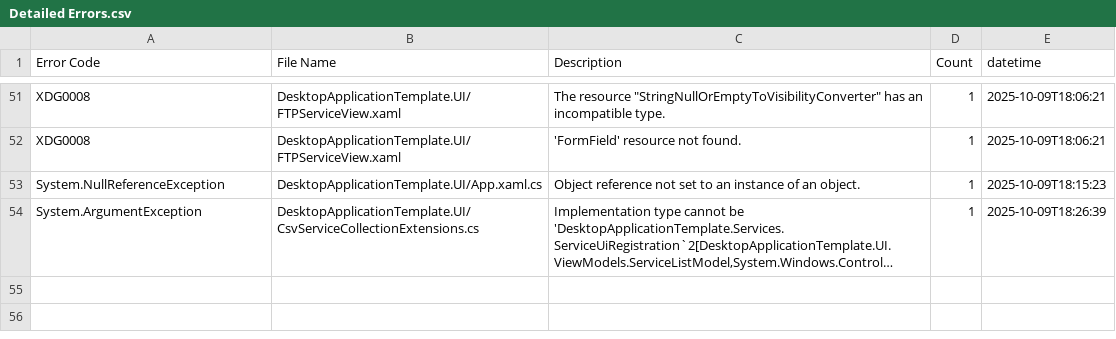
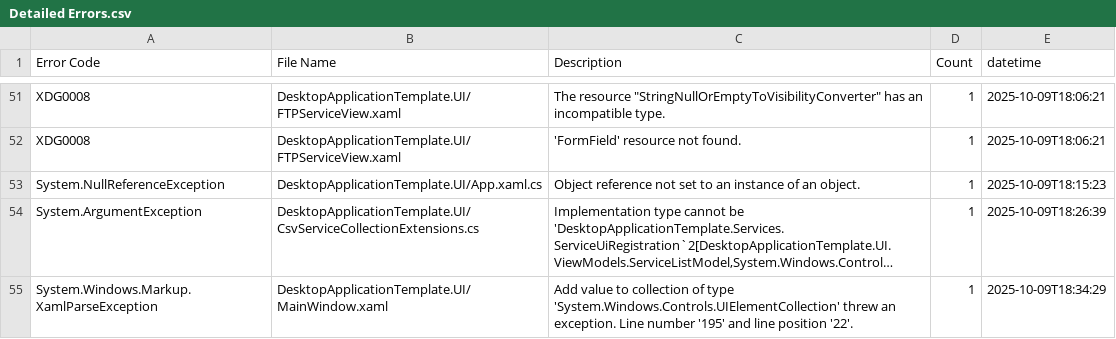
Before and after one commit to Armstrm6/DesktopApplicationTemplate, a CSV file: Error Log/Detailed Errors.csv, drawn as a sheet; only a part is shown, gaps mark what is left out; long unchanged cells end in …; the diff names each change by its address in the sheet, - before the commit and + after, or states it on an @@ line.

Commit message:
Convert ServiceLogView to embeddable control

```diff
--- a/Error Log/Detailed Errors.csv
+++ b/Error Log/Detailed Errors.csv
+row 55: System.Windows.Markup.XamlParseException | DesktopApplicationTemplate.UI/MainWindow.xaml | Add value to collection of type 'System.Windows.Controls.UIElementCollection' threw an exception. Line number '195' and line position '22'. | 1 | 2025-10-09T18:34:29
```
Also changed, not shown: Error Log/Build Errors.csv, 3 other files.
